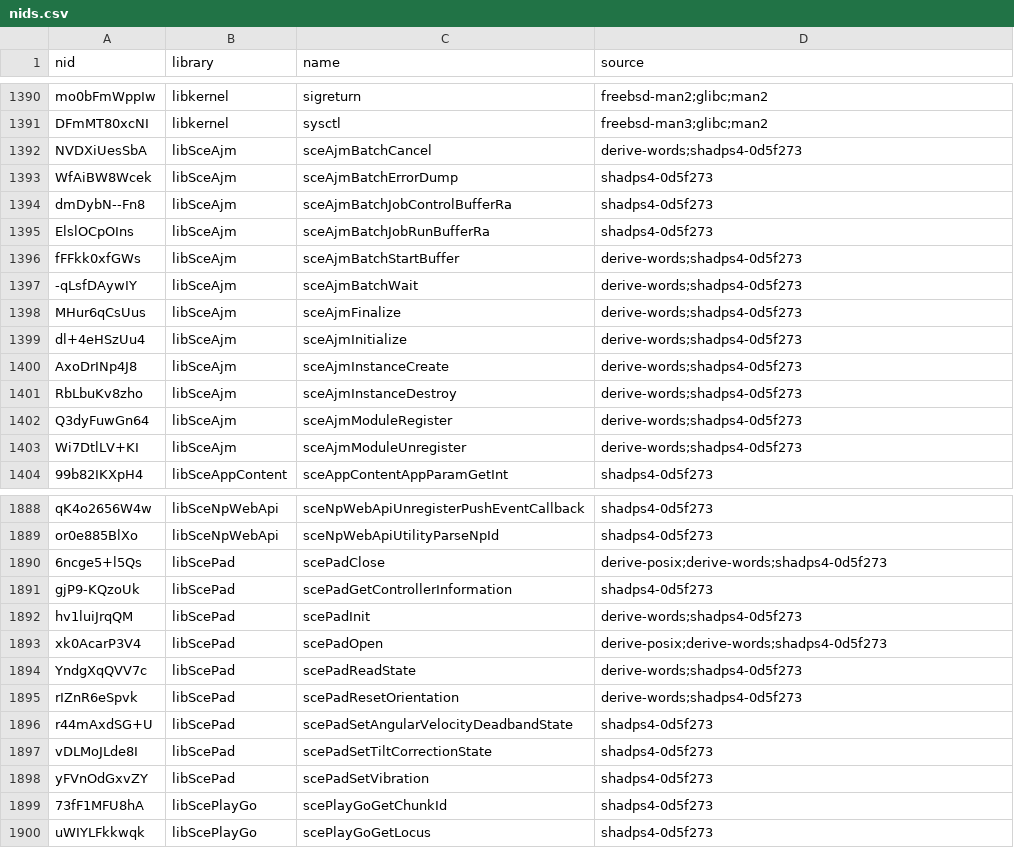
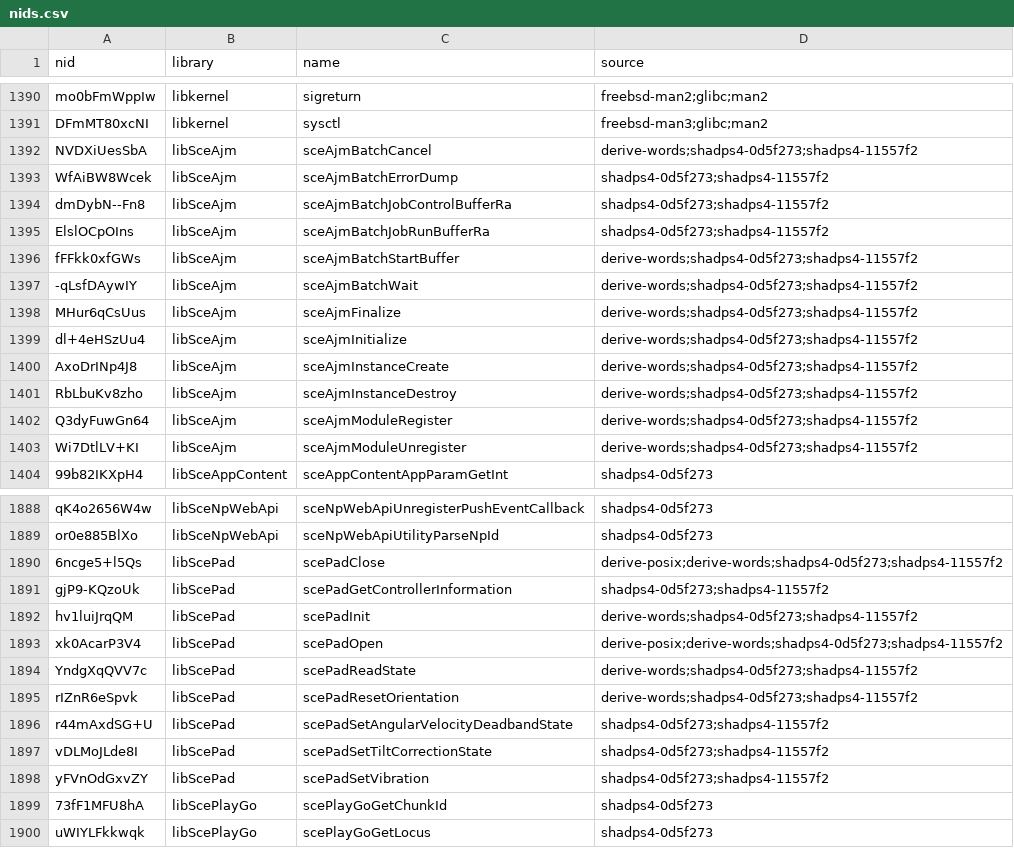
Before and after one commit to bhuaysan/bloodborne-linux, a CSV file: symbols/nids.csv, drawn as a sheet; only a part is shown, gaps mark what is left out; the diff covers the shown part only.

```diff
--- a/symbols/nids.csv
+++ b/symbols/nids.csv
@@ -1391,14 +1391,14 @@ mo0bFmWppIw,libkernel,sigreturn,freebsd-man2;glibc;man2
 DFmMT80xcNI,libkernel,sysctl,freebsd-man3;glibc;man2
-NVDXiUesSbA,libSceAjm,sceAjmBatchCancel,derive-words;shadps4-0d5f273
-WfAiBW8Wcek,libSceAjm,sceAjmBatchErrorDump,shadps4-0d5f273
-dmDybN--Fn8,libSceAjm,sceAjmBatchJobControlBufferRa,shadps4-0d5f273
-ElslOCpOIns,libSceAjm,sceAjmBatchJobRunBufferRa,shadps4-0d5f273
-fFFkk0xfGWs,libSceAjm,sceAjmBatchStartBuffer,derive-words;shadps4-0d5f273
--qLsfDAywIY,libSceAjm,sceAjmBatchWait,derive-words;shadps4-0d5f273
-MHur6qCsUus,libSceAjm,sceAjmFinalize,derive-words;shadps4-0d5f273
-dl+4eHSzUu4,libSceAjm,sceAjmInitialize,derive-words;shadps4-0d5f273
-AxoDrINp4J8,libSceAjm,sceAjmInstanceCreate,derive-words;shadps4-0d5f273
-RbLbuKv8zho,libSceAjm,sceAjmInstanceDestroy,derive-words;shadps4-0d5f273
-Q3dyFuwGn64,libSceAjm,sceAjmModuleRegister,derive-words;shadps4-0d5f273
-Wi7DtlLV+KI,libSceAjm,sceAjmModuleUnregister,derive-words;shadps4-0d5f273
+NVDXiUesSbA,libSceAjm,sceAjmBatchCancel,derive-words;shadps4-0d5f273;shadps4-11557f2
+WfAiBW8Wcek,libSceAjm,sceAjmBatchErrorDump,shadps4-0d5f273;shadps4-11557f2
+dmDybN--Fn8,libSceAjm,sceAjmBatchJobControlBufferRa,shadps4-0d5f273;shadps4-11557f2
+ElslOCpOIns,libSceAjm,sceAjmBatchJobRunBufferRa,shadps4-0d5f273;shadps4-11557f2
+fFFkk0xfGWs,libSceAjm,sceAjmBatchStartBuffer,derive-words;shadps4-0d5f273;shadps4-11557f2
+-qLsfDAywIY,libSceAjm,sceAjmBatchWait,derive-words;shadps4-0d5f273;shadps4-11557f2
+MHur6qCsUus,libSceAjm,sceAjmFinalize,derive-words;shadps4-0d5f273;shadps4-11557f2
+dl+4eHSzUu4,libSceAjm,sceAjmInitialize,derive-words;shadps4-0d5f273;shadps4-11557f2
+AxoDrINp4J8,libSceAjm,sceAjmInstanceCreate,derive-words;shadps4-0d5f273;shadps4-11557f2
+RbLbuKv8zho,libSceAjm,sceAjmInstanceDestroy,derive-words;shadps4-0d5f273;shadps4-11557f2
+Q3dyFuwGn64,libSceAjm,sceAjmModuleRegister,derive-words;shadps4-0d5f273;shadps4-11557f2
+Wi7DtlLV+KI,libSceAjm,sceAjmModuleUnregister,derive-words;shadps4-0d5f273;shadps4-11557f2
 99b82IKXpH4,libSceAppContent,sceAppContentAppParamGetInt,shadps4-0d5f273
@@ -1889,11 +1889,11 @@ qK4o2656W4w,libSceNpWebApi,sceNpWebApiUnregisterPushEventCallback,shadps4-0d5f27
 or0e885BlXo,libSceNpWebApi,sceNpWebApiUtilityParseNpId,shadps4-0d5f273
-6ncge5+l5Qs,libScePad,scePadClose,derive-posix;derive-words;shadps4-0d5f273
-gjP9-KQzoUk,libScePad,scePadGetControllerInformation,shadps4-0d5f273
-hv1luiJrqQM,libScePad,scePadInit,derive-words;shadps4-0d5f273
-xk0AcarP3V4,libScePad,scePadOpen,derive-posix;derive-words;shadps4-0d5f273
-YndgXqQVV7c,libScePad,scePadReadState,derive-words;shadps4-0d5f273
-rIZnR6eSpvk,libScePad,scePadResetOrientation,derive-words;shadps4-0d5f273
-r44mAxdSG+U,libScePad,scePadSetAngularVelocityDeadbandState,shadps4-0d5f273
-vDLMoJLde8I,libScePad,scePadSetTiltCorrectionState,shadps4-0d5f273
-yFVnOdGxvZY,libScePad,scePadSetVibration,shadps4-0d5f273
+6ncge5+l5Qs,libScePad,scePadClose,derive-posix;derive-words;shadps4-0d5f273;shadps4-11557f2
+gjP9-KQzoUk,libScePad,scePadGetControllerInformation,shadps4-0d5f273;shadps4-11557f2
+hv1luiJrqQM,libScePad,scePadInit,derive-words;shadps4-0d5f273;shadps4-11557f2
+xk0AcarP3V4,libScePad,scePadOpen,derive-posix;derive-words;shadps4-0d5f273;shadps4-11557f2
+YndgXqQVV7c,libScePad,scePadReadState,derive-words;shadps4-0d5f273;shadps4-11557f2
+rIZnR6eSpvk,libScePad,scePadResetOrientation,derive-words;shadps4-0d5f273;shadps4-11557f2
+r44mAxdSG+U,libScePad,scePadSetAngularVelocityDeadbandState,shadps4-0d5f273;shadps4-11557f2
+vDLMoJLde8I,libScePad,scePadSetTiltCorrectionState,shadps4-0d5f273;shadps4-11557f2
+yFVnOdGxvZY,libScePad,scePadSetVibration,shadps4-0d5f273;shadps4-11557f2
 73fF1MFU8hA,libScePlayGo,scePlayGoGetChunkId,shadps4-0d5f273
```
Also changed, not shown: 28 edited cells elsewhere in this file, 1 other file.
